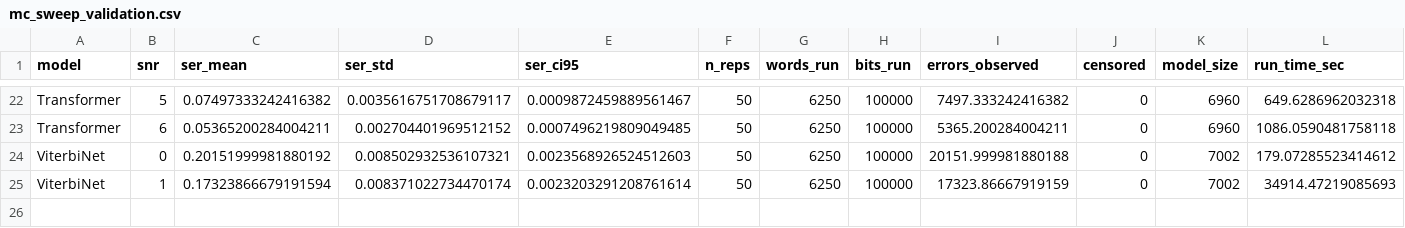
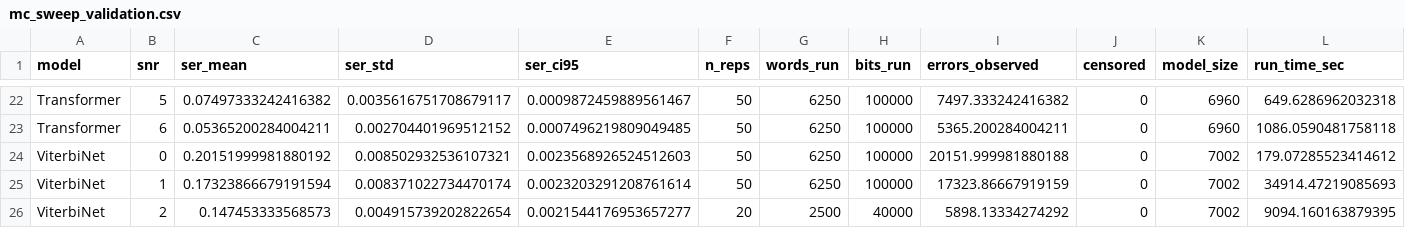
Before and after one commit to Gilzuk/viterbitransformed, a CSV file: Results/metrics/mc_sweep_validation.csv, drawn as a sheet; only a part is shown, gaps mark what is left out.

```diff
--- a/Results/metrics/mc_sweep_validation.csv
+++ b/Results/metrics/mc_sweep_validation.csv
@@ -25 +25,2 @@ ViterbiNet,0,0.20151999981880192,0.008502932536107321,0.0023568926524512603,50,6
 ViterbiNet,1,0.17323866679191594,0.008371022734470174,0.0023203291208761614,50,6250,100000,17323.86667919159,0,7002,34914.47219085693
+ViterbiNet,2,0.147453333568573,0.004915739202822654,0.0021544176953657277,20,2500,40000,5898.13334274292,0,7002,9094.160163879395
```
